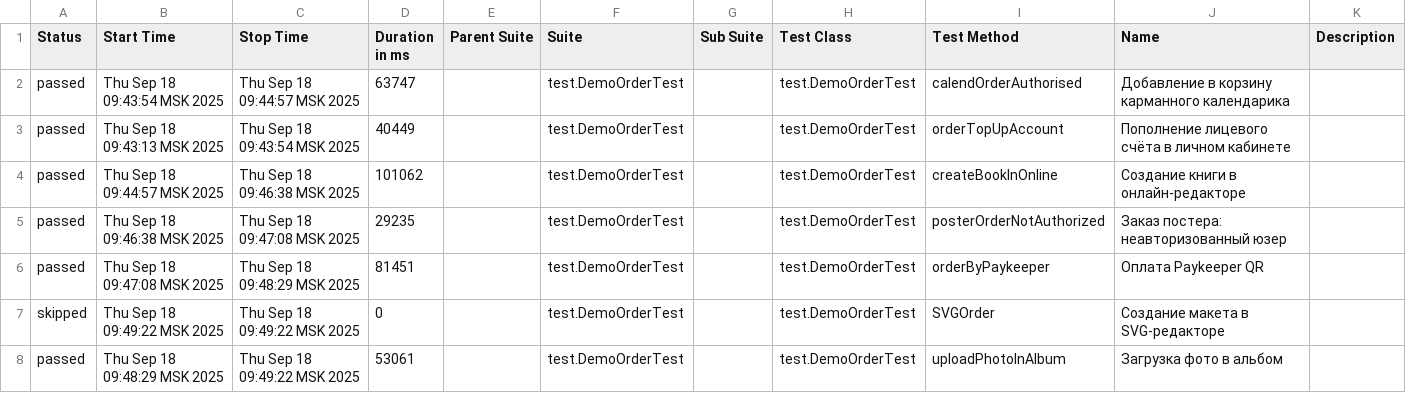
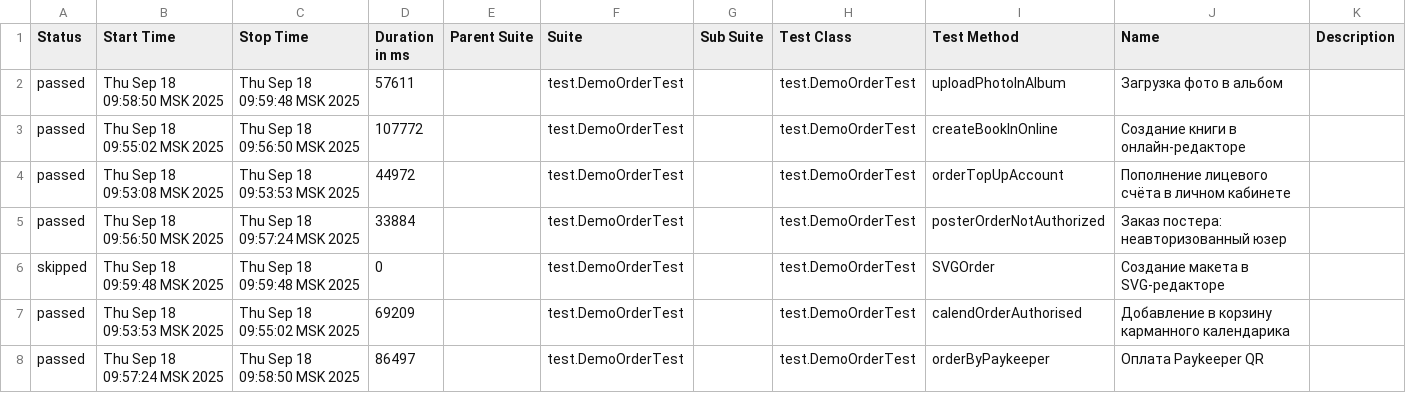
Before and after one commit to polinam-netprint/allure-reports-for-web, a CSV file: web-master/data/suites.csv, drawn as a sheet.

Commit message:
Update report for master

```diff
--- a/web-master/data/suites.csv
+++ b/web-master/data/suites.csv
@@ -1,8 +1,8 @@
 "Status","Start Time","Stop Time","Duration in ms","Parent Suite","Suite","Sub Suite","Test Class","Test Method","Name","Description"
-"passed","Thu Sep 18 09:43:54 MSK 2025","Thu Sep 18 09:44:57 MSK 2025","63747","","test.DemoOrderTest","","test.DemoOrderTest","calendOrderAuthorised","Добавление в корзину карманного календарика",""
-"passed","Thu Sep 18 09:43:13 MSK 2025","Thu Sep 18 09:43:54 MSK 2025","40449","","test.DemoOrderTest","","test.DemoOrderTest","orderTopUpAccount","Пополнение лицевого счёта в личном кабинете",""
-"passed","Thu Sep 18 09:44:57 MSK 2025","Thu Sep 18 09:46:38 MSK 2025","101062","","test.DemoOrderTest","","test.DemoOrderTest","createBookInOnline","Создание книги в онлайн-редакторе",""
-"passed","Thu Sep 18 09:46:38 MSK 2025","Thu Sep 18 09:47:08 MSK 2025","29235","","test.DemoOrderTest","","test.DemoOrderTest","posterOrderNotAuthorized","Заказ постера: неавторизованный юзер",""
-"passed","Thu Sep 18 09:47:08 MSK 2025","Thu Sep 18 09:48:29 MSK 2025","81451","","test.DemoOrderTest","","test.DemoOrderTest","orderByPaykeeper","Оплата Paykeeper QR",""
-"skipped","Thu Sep 18 09:49:22 MSK 2025","Thu Sep 18 09:49:22 MSK 2025","0","","test.DemoOrderTest","","test.DemoOrderTest","SVGOrder","Создание макета в SVG-редакторе",""
-"passed","Thu Sep 18 09:48:29 MSK 2025","Thu Sep 18 09:49:22 MSK 2025","53061","","test.DemoOrderTest","","test.DemoOrderTest","uploadPhotoInAlbum","Загрузка фото в альбом",""
+"passed","Thu Sep 18 09:58:50 MSK 2025","Thu Sep 18 09:59:48 MSK 2025","57611","","test.DemoOrderTest","","test.DemoOrderTest","uploadPhotoInAlbum","Загрузка фото в альбом",""
+"passed","Thu Sep 18 09:55:02 MSK 2025","Thu Sep 18 09:56:50 MSK 2025","107772","","test.DemoOrderTest","","test.DemoOrderTest","createBookInOnline","Создание книги в онлайн-редакторе",""
+"passed","Thu Sep 18 09:53:08 MSK 2025","Thu Sep 18 09:53:53 MSK 2025","44972","","test.DemoOrderTest","","test.DemoOrderTest","orderTopUpAccount","Пополнение лицевого счёта в личном кабинете",""
+"passed","Thu Sep 18 09:56:50 MSK 2025","Thu Sep 18 09:57:24 MSK 2025","33884","","test.DemoOrderTest","","test.DemoOrderTest","posterOrderNotAuthorized","Заказ постера: неавторизованный юзер",""
+"skipped","Thu Sep 18 09:59:48 MSK 2025","Thu Sep 18 09:59:48 MSK 2025","0","","test.DemoOrderTest","","test.DemoOrderTest","SVGOrder","Создание макета в SVG-редакторе",""
+"passed","Thu Sep 18 09:53:53 MSK 2025","Thu Sep 18 09:55:02 MSK 2025","69209","","test.DemoOrderTest","","test.DemoOrderTest","calendOrderAuthorised","Добавление в корзину карманного календарика",""
+"passed","Thu Sep 18 09:57:24 MSK 2025","Thu Sep 18 09:58:50 MSK 2025","86497","","test.DemoOrderTest","","test.DemoOrderTest","orderByPaykeeper","Оплата Paykeeper QR",""
```
Also changed, not shown: 20 other files.
